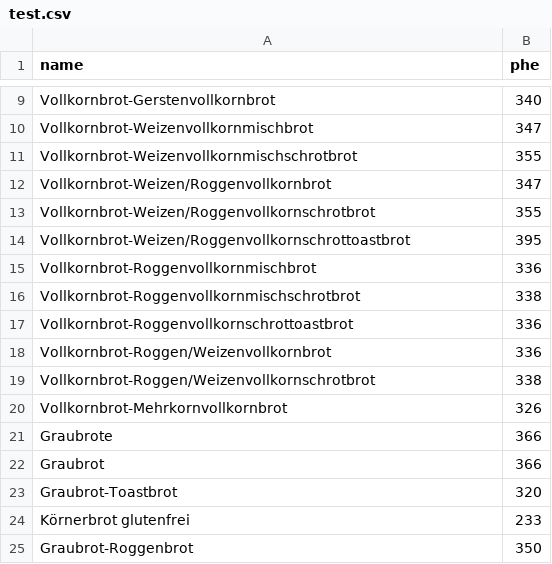
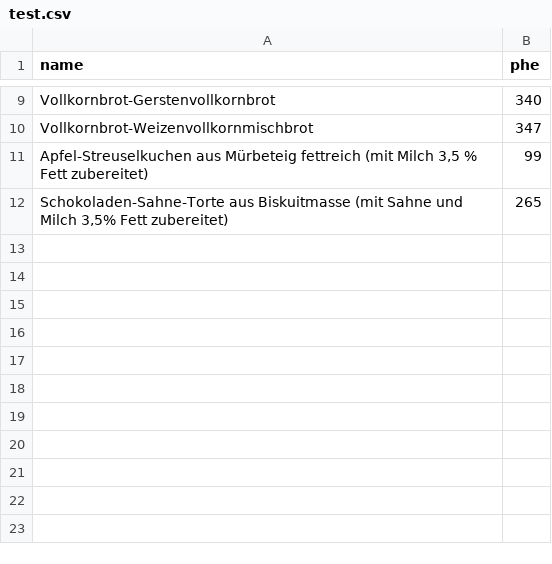
Before and after one commit to andrereus/pkutools, a CSV file: public/data/test.csv, drawn as a sheet; only a part is shown, gaps mark what is left out; removed rows and columns are numbered as before the commit, all else as after; the diff names each change by its address in the sheet, - before the commit and + after, or states it on an @@ line.

```diff
--- a/public/data/test.csv
+++ b/public/data/test.csv
-row 11: Vollkornbrot-Weizenvollkornmischschrotbrot | 355
-row 12: Vollkornbrot-Weizen/Roggenvollkornbrot | 347
-row 13: Vollkornbrot-Weizen/Roggenvollkornschrotbrot | 355
-row 14: Vollkornbrot-Weizen/Roggenvollkornschrottoastbrot | 395
-row 15: Vollkornbrot-Roggenvollkornmischbrot | 336
-row 16: Vollkornbrot-Roggenvollkornmischschrotbrot | 338
-row 17: Vollkornbrot-Roggenvollkornschrottoastbrot | 336
-row 18: Vollkornbrot-Roggen/Weizenvollkornbrot | 336
-row 19: Vollkornbrot-Roggen/Weizenvollkornschrotbrot | 338
-row 20: Vollkornbrot-Mehrkornvollkornbrot | 326
-row 21: Graubrote | 366
-row 22: Graubrot | 366
-row 23: Graubrot-Toastbrot | 320
-row 24: Körnerbrot glutenfrei | 233
-row 25: Graubrot-Roggenbrot | 350
+row 11: Apfel-Streuselkuchen aus Mürbeteig fettreich (mit Milch 3,5 % Fett zubereitet) | 99
+row 12: Schokoladen-Sahne-Torte aus Biskuitmasse (mit Sahne und Milch 3,5% Fett zubereitet) | 265
```
Also changed, not shown: public/data/test-icon.csv, 1 other file.
